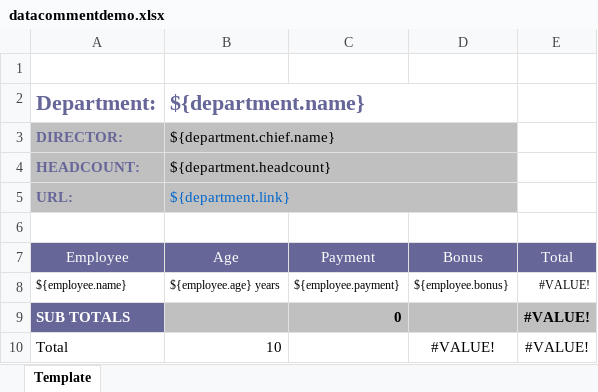
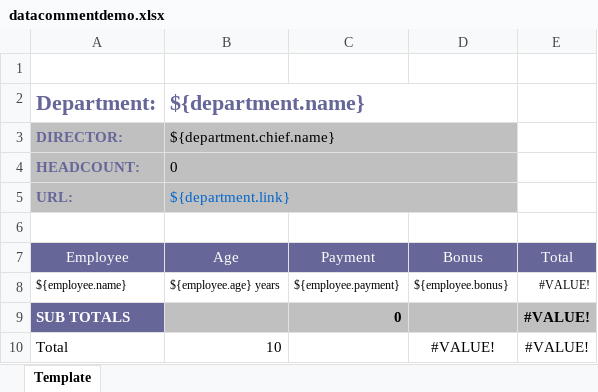
Before and after one commit to tiefaces/showcase, an Excel workbook: src/main/resources/websheet/datacommentdemo.xlsx, sheet Template, drawn as a sheet; values as stored, in another font and other column widths than the file's, no borders; the diff names each change by its address in the sheet, - before the commit and + after, or states it on an @@ line.

Commit message:
change data annotation template

```diff
--- a/src/main/resources/websheet/datacommentdemo.xlsx (sheet Template)
+++ b/src/main/resources/websheet/datacommentdemo.xlsx (sheet Template)
-B4 (Age): ${department.headcount}
+B4 (Age): 0
```
